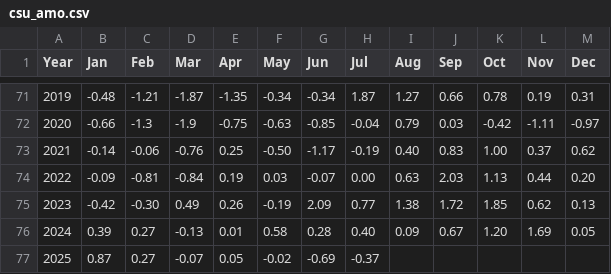
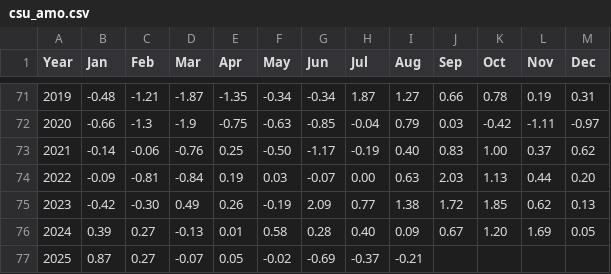
Before and after one commit to csu-tropical/csu-tropical, a CSV file: Forecast/downloadable/csu_amo.csv, drawn as a sheet; only a part is shown, gaps mark what is left out.

Commit message:
add new August value for the AMO index

```diff
--- a/Forecast/downloadable/csu_amo.csv
+++ b/Forecast/downloadable/csu_amo.csv
@@ -76,2 +76,2 @@ Year,Jan,Feb,Mar,Apr,May,Jun,Jul,Aug,Sep,Oct,Nov,Dec
   2024,0.39,0.27,-0.13,0.01,0.58,0.28,0.40,0.09,0.67,1.20,1.69,0.05
-  2025,0.87,0.27,-0.07,0.05,-0.02,-0.69,-0.37,,,,,
+  2025,0.87,0.27,-0.07,0.05,-0.02,-0.69,-0.37,-0.21,,,,
```
Also changed, not shown: _data/forecasting/csu_amo.csv.
